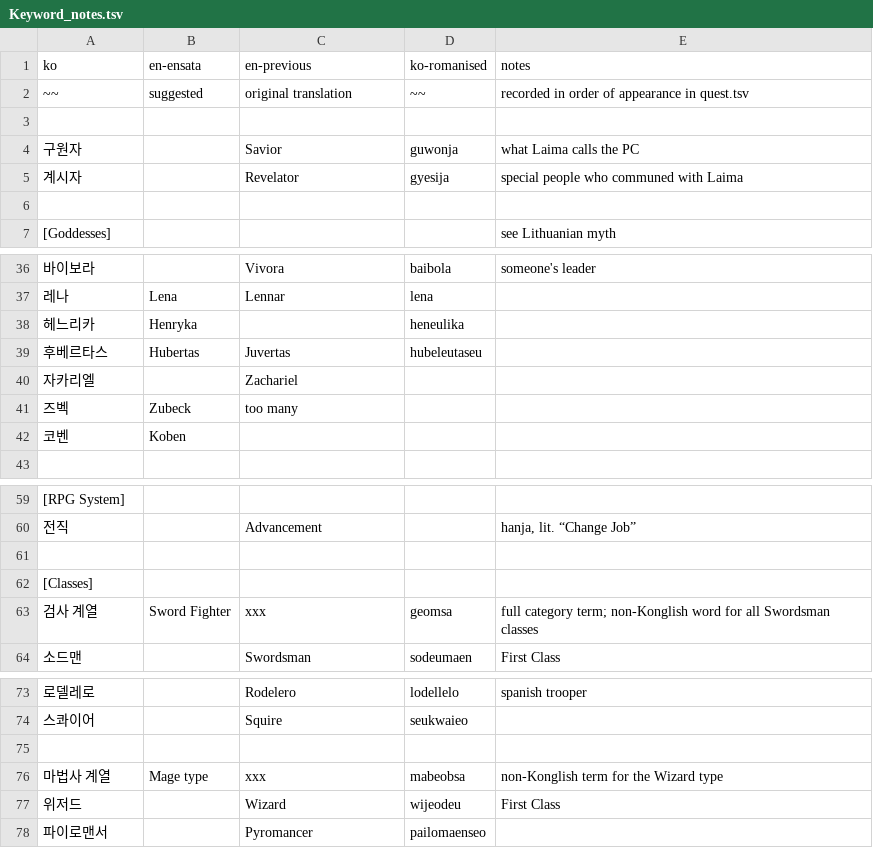
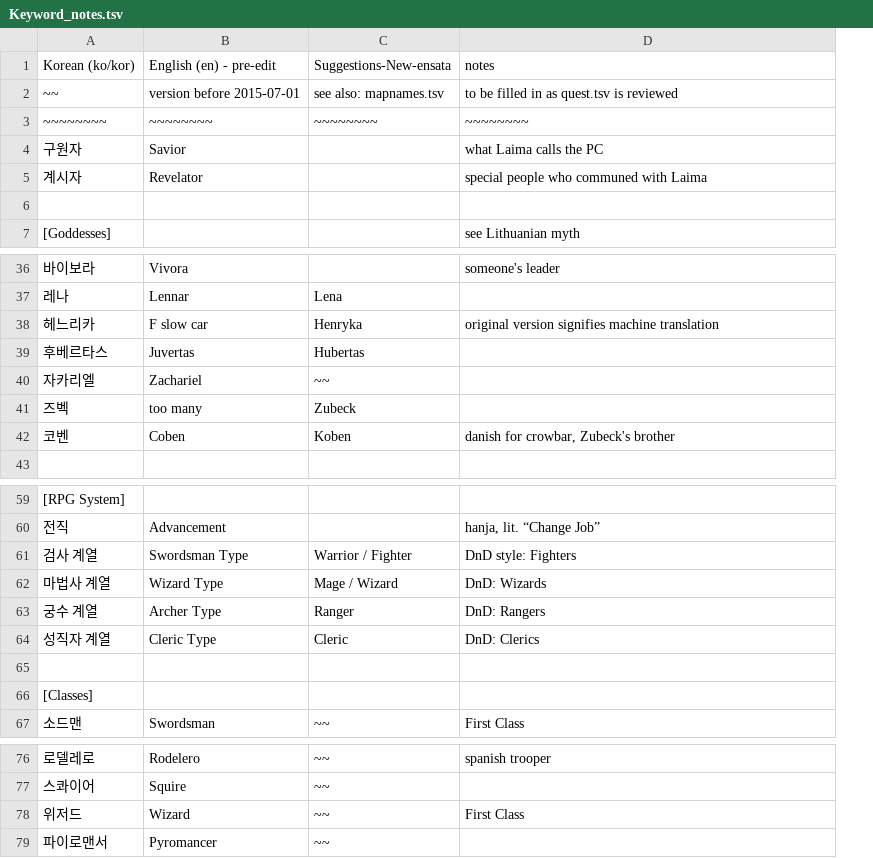
Before and after one commit to ensata/ToS-en-fork, a TSV file: Keyword_notes.tsv, drawn as a sheet; only a part is shown, gaps mark what is left out; removed rows and columns are numbered as before the commit, all else as after; the diff covers the shown part only; the diff names each change by its address in the sheet, - before the commit and + after, or states it on an @@ line.

Commit message:
rearrange

```diff
--- a/Keyword_notes.tsv
+++ b/Keyword_notes.tsv
-column B, row 2: suggested; rows 37-42: Lena | Henryka | Hubertas |  | Zubeck | Koben
-column D, rows 2-5: ~~ |  | guwonja | gyesija; rows 36-39: baibola | lena | heneulika | hubeleutaseu; row 64: sodeumaen; rows 73-74: lodellelo | seukwaieo; rows 77-78: wijeodeu | pailomaenseo
+column C, rows 2-3: see also: mapnames.tsv | ~~~~~~~~; rows 37-42: Lena | Henryka | Hubertas | ~~ | Zubeck | Koben; row 67: ~~; rows 76-79: all ~~
-row 1: ko | en-ensata | en-previous | ko-romanised | notes
+row 1: Korean (ko/kor) | English (en) - pre-edit | Suggestions-New-ensata | notes
-B2: original translation
+B2: version before 2015-07-01
-D2: recorded in order of appearance in quest.tsv
+D2: to be filled in as quest.tsv is reviewed
-row 3: (empty)
+row 3: ~~~~~~~~ | ~~~~~~~~ | ~~~~~~~~ | ~~~~~~~~
-B38: (empty)
+B38: F slow car
-D38: (empty)
+D38: original version signifies machine translation
-B42: (empty)
+B42: Coben
-D42: (empty)
+D42: danish for crowbar, Zubeck's brother
+row 61: 검사 계열 | Swordsman Type | Warrior / Fighter | DnD style: Fighters
+row 62: 마법사 계열 | Wizard Type | Mage / Wizard | DnD: Wizards
+row 63: 궁수 계열 | Archer Type | Ranger | DnD: Rangers
+row 64: 성직자 계열 | Cleric Type | Cleric | DnD: Clerics
-row 63: 검사 계열 | Sword Fighter | xxx | geomsa | full category term; non-Konglish word for all Swordsman classes
-row 75: (empty)
-row 76: 마법사 계열 | Mage type | xxx | mabeobsa | non-Konglish term for the Wizard type
```
Also changed, not shown: 4 removed rows and 5 edited cells elsewhere in this file.
